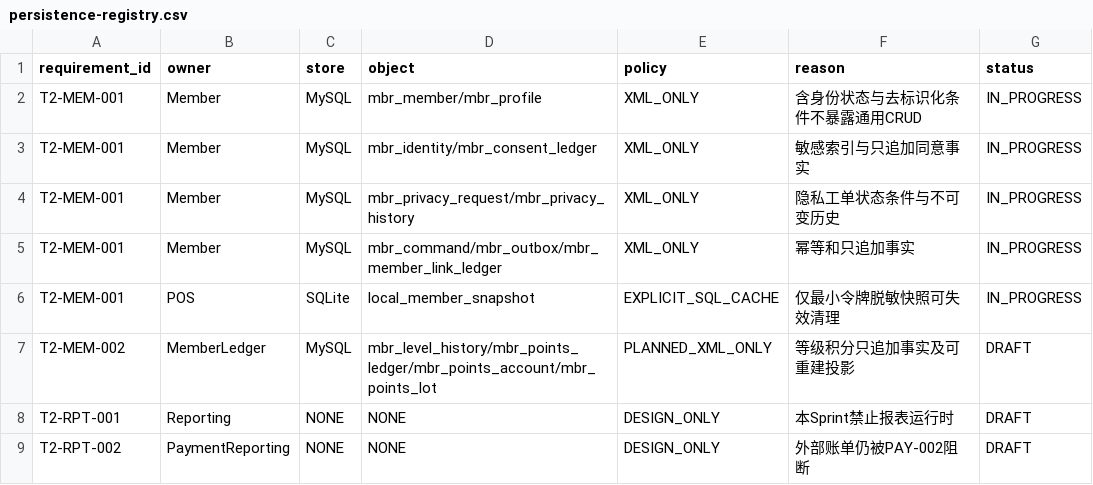
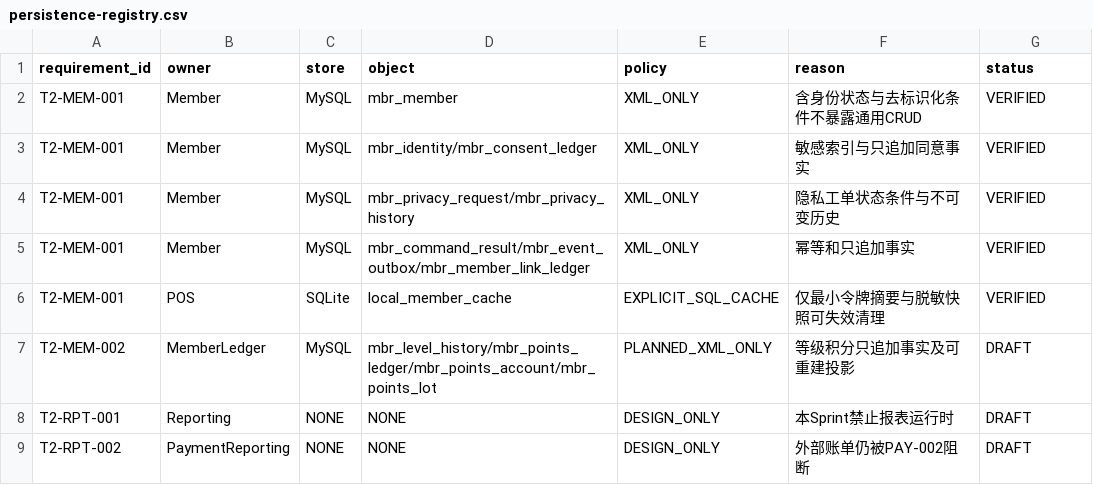
Before and after one commit to eiven-xxw/jshPOS, a CSV file: contracts/t2/gate5c/persistence-registry.csv, drawn as a sheet.

```diff
--- a/contracts/t2/gate5c/persistence-registry.csv
+++ b/contracts/t2/gate5c/persistence-registry.csv
@@ -1,7 +1,7 @@
 requirement_id,owner,store,object,policy,reason,status
-T2-MEM-001,Member,MySQL,mbr_member/mbr_profile,XML_ONLY,含身份状态与去标识化条件不暴露通用CRUD,IN_PROGRESS
-T2-MEM-001,Member,MySQL,mbr_identity/mbr_consent_ledger,XML_ONLY,敏感索引与只追加同意事实,IN_PROGRESS
-T2-MEM-001,Member,MySQL,mbr_privacy_request/mbr_privacy_history,XML_ONLY,隐私工单状态条件与不可变历史,IN_PROGRESS
-T2-MEM-001,Member,MySQL,mbr_command/mbr_outbox/mbr_member_link_ledger,XML_ONLY,幂等和只追加事实,IN_PROGRESS
-T2-MEM-001,POS,SQLite,local_member_snapshot,EXPLICIT_SQL_CACHE,仅最小令牌脱敏快照可失效清理,IN_PROGRESS
+T2-MEM-001,Member,MySQL,mbr_member,XML_ONLY,含身份状态与去标识化条件不暴露通用CRUD,VERIFIED
+T2-MEM-001,Member,MySQL,mbr_identity/mbr_consent_ledger,XML_ONLY,敏感索引与只追加同意事实,VERIFIED
+T2-MEM-001,Member,MySQL,mbr_privacy_request/mbr_privacy_history,XML_ONLY,隐私工单状态条件与不可变历史,VERIFIED
+T2-MEM-001,Member,MySQL,mbr_command_result/mbr_event_outbox/mbr_member_link_ledger,XML_ONLY,幂等和只追加事实,VERIFIED
+T2-MEM-001,POS,SQLite,local_member_cache,EXPLICIT_SQL_CACHE,仅最小令牌摘要与脱敏快照可失效清理,VERIFIED
 T2-MEM-002,MemberLedger,MySQL,mbr_level_history/mbr_points_ledger/mbr_points_account/mbr_points_lot,PLANNED_XML_ONLY,等级积分只追加事实及可重建投影,DRAFT
```
Also changed, not shown: docs/governance/rtm.csv, 44 other files.
